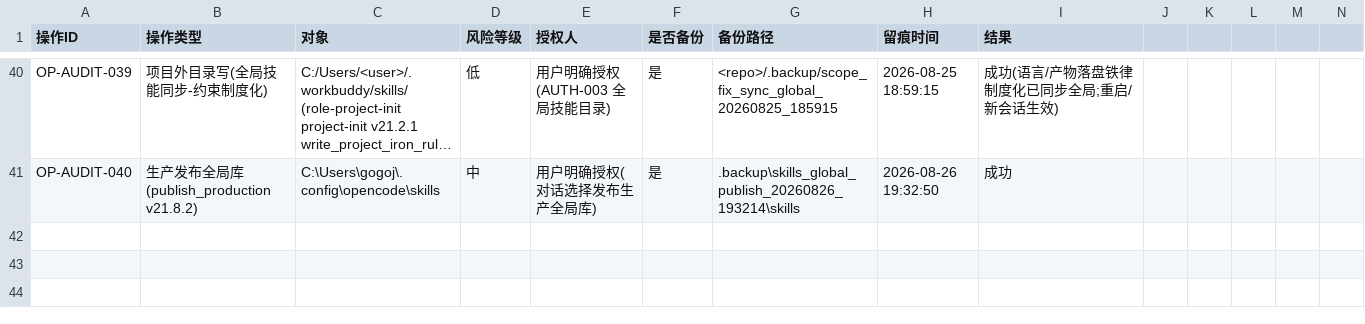
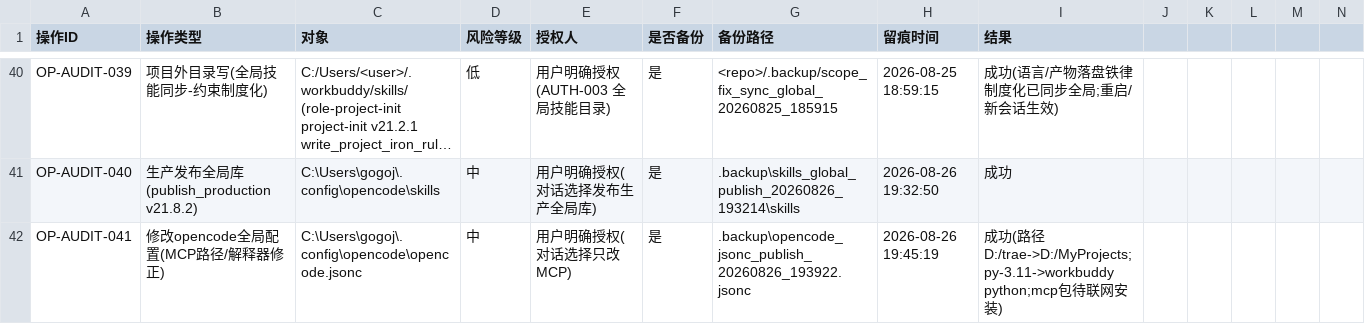
Before and after one commit to gogojaja/DevProjectTeamSkill, a CSV file: 台账/13_安全审计台账.csv, drawn as a sheet; only a part is shown, gaps mark what is left out; long unchanged cells end in …; rows hold the shown columns only; the diff names each change by its address in the sheet, - before the commit and + after, or states it on an @@ line.

Commit message:
审计留痕：OP-AUDIT-041 修正 opencode 全局配置 MCP 路径(D:/trae->D:/MyProjects)与解释器(py-3.11->workbuddy python)，备份至.backup

```diff
--- a/台账/13_安全审计台账.csv
+++ b/台账/13_安全审计台账.csv
+row 42: OP-AUDIT-041 | 修改opencode全局配置(MCP路径/解释器修正) | C:\Users\gogoj\.config\opencode\opencode.jsonc | 中 | 用户明确授权(对话选择只改MCP) | 是 | .backup\opencode_jsonc_publish_20260826_193922.jsonc | 2026-08-26 19:45:19 | 成功(路径D:/trae->D:/MyProjects;py-3.11->workbuddy python;mcp包待联网安装)
```
